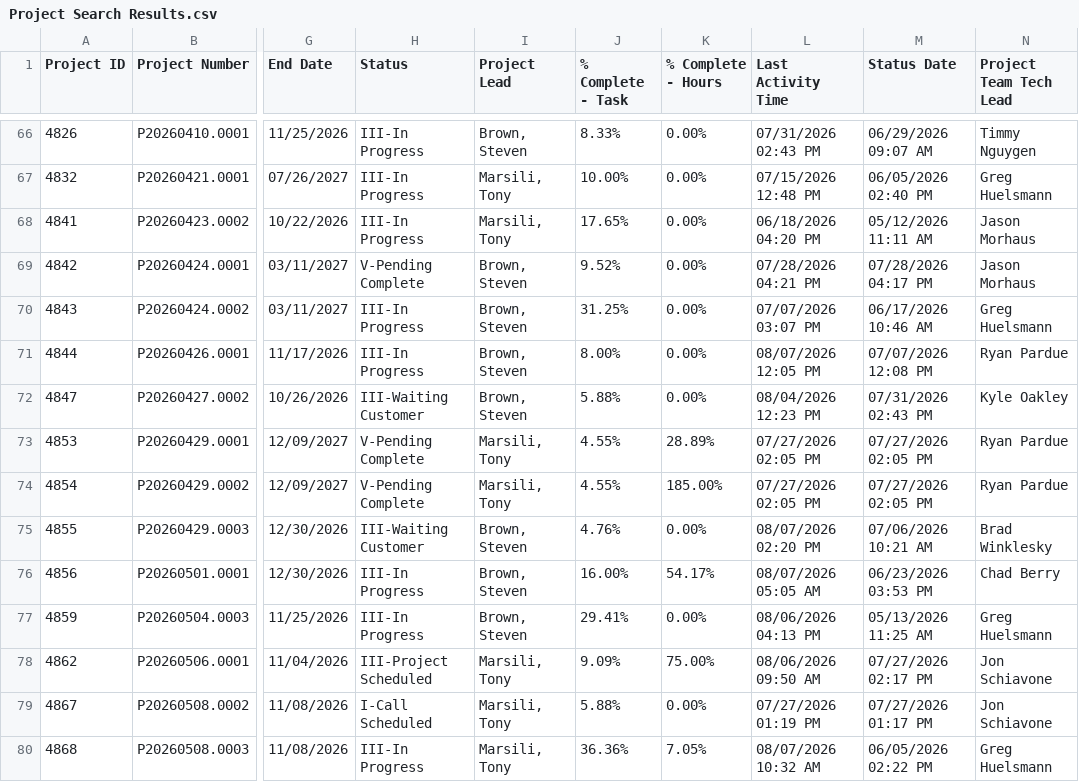
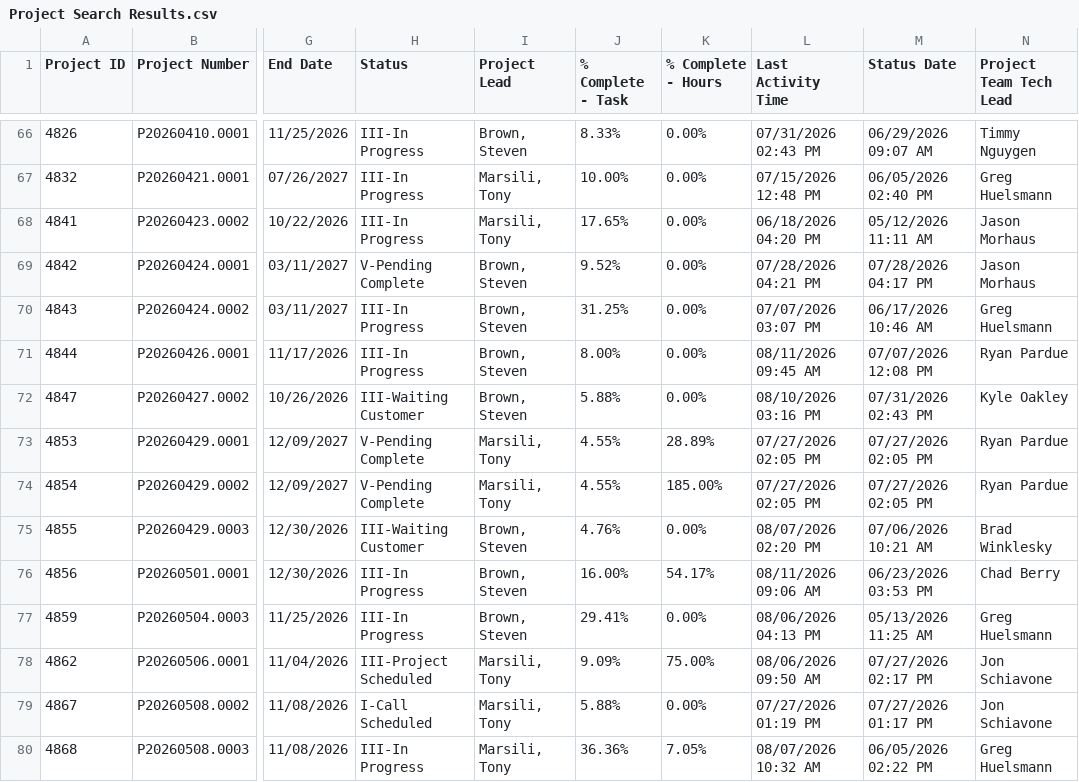
Before and after one commit to winkjb/ai-dev, a CSV file: project-management/data/raw/Project Search Results.csv, drawn as a sheet; only a part is shown, gaps mark what is left out; the diff covers the shown part only; the diff names each change by its address in the sheet, - before the commit and + after, or states it on an @@ line.

```diff
--- a/project-management/data/raw/Project Search Results.csv
+++ b/project-management/data/raw/Project Search Results.csv
-L71 (Last Activity Time): 08/07/2026 12:05 PM
+L71 (Last Activity Time): 08/11/2026 09:45 AM
-L72 (Last Activity Time): 08/04/2026 12:23 PM
+L72 (Last Activity Time): 08/10/2026 03:16 PM
-L76 (Last Activity Time): 08/07/2026 05:05 AM
+L76 (Last Activity Time): 08/11/2026 09:06 AM
```
Also changed, not shown: 1 added row and 26 edited cells elsewhere in this file, project-management/01-coordinator/output/coordinator-project-flags-detail.csv, project-management/01-coordinator/output/coordinator-project-flags-summary.csv, 8 other files.
